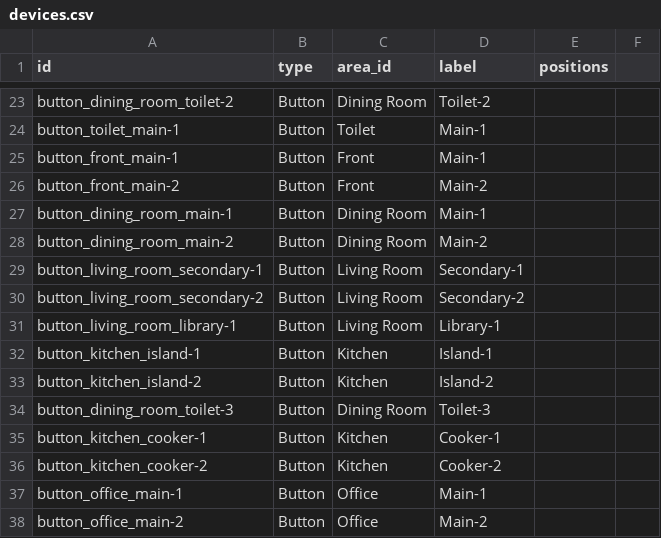
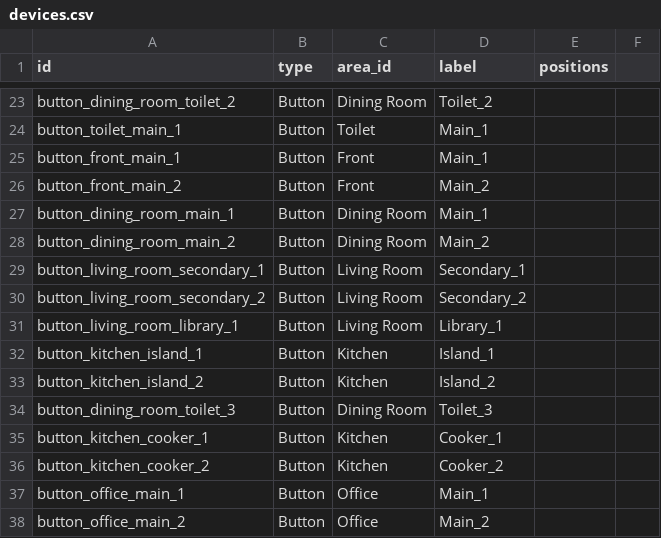
Before and after one commit to kospiotr/home-doc, a CSV file: nuxt/public/data/devices.csv, drawn as a sheet; only a part is shown, gaps mark what is left out; the diff covers the shown part only; the diff names each change by its address in the sheet, - before the commit and + after, or states it on an @@ line.

```diff
--- a/nuxt/public/data/devices.csv
+++ b/nuxt/public/data/devices.csv
-A23 (id): button_dining_room_toilet-2
+A23 (id): button_dining_room_toilet_2
-D23 (label): Toilet-2
+D23 (label): Toilet_2
-A24 (id): button_toilet_main-1
+A24 (id): button_toilet_main_1
-D24:D25 (label): Main-1
+D24:D25 (label): Main_1
-A25 (id): button_front_main-1
+A25 (id): button_front_main_1
-A26 (id): button_front_main-2
+A26 (id): button_front_main_2
-D26 (label): Main-2
+D26 (label): Main_2
-A27 (id): button_dining_room_main-1
+A27 (id): button_dining_room_main_1
-D27 (label): Main-1
+D27 (label): Main_1
-A28 (id): button_dining_room_main-2
+A28 (id): button_dining_room_main_2
-D28 (label): Main-2
+D28 (label): Main_2
-A29 (id): button_living_room_secondary-1
+A29 (id): button_living_room_secondary_1
-D29 (label): Secondary-1
+D29 (label): Secondary_1
-A30 (id): button_living_room_secondary-2
+A30 (id): button_living_room_secondary_2
-D30 (label): Secondary-2
+D30 (label): Secondary_2
-A31 (id): button_living_room_library-1
+A31 (id): button_living_room_library_1
-D31 (label): Library-1
+D31 (label): Library_1
-A32 (id): button_kitchen_island-1
+A32 (id): button_kitchen_island_1
-D32 (label): Island-1
+D32 (label): Island_1
-A33 (id): button_kitchen_island-2
+A33 (id): button_kitchen_island_2
-D33 (label): Island-2
+D33 (label): Island_2
-A34 (id): button_dining_room_toilet-3
+A34 (id): button_dining_room_toilet_3
-D34 (label): Toilet-3
+D34 (label): Toilet_3
-A35 (id): button_kitchen_cooker-1
+A35 (id): button_kitchen_cooker_1
-D35 (label): Cooker-1
+D35 (label): Cooker_1
-A36 (id): button_kitchen_cooker-2
+A36 (id): button_kitchen_cooker_2
-D36 (label): Cooker-2
+D36 (label): Cooker_2
-A37 (id): button_office_main-1
+A37 (id): button_office_main_1
-D37 (label): Main-1
+D37 (label): Main_1
-A38 (id): button_office_main-2
+A38 (id): button_office_main_2
-D38 (label): Main-2
+D38 (label): Main_2
```
Also changed, not shown: 161 edited cells elsewhere in this file, nuxt/public/data/areas.csv, nuxt/public/data/outputs.csv, 16 other files.
